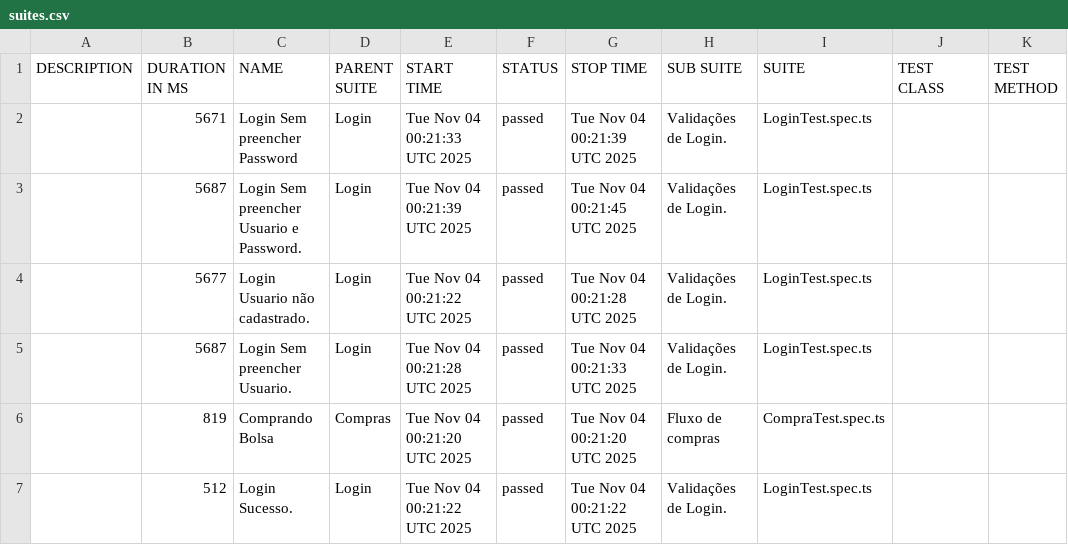
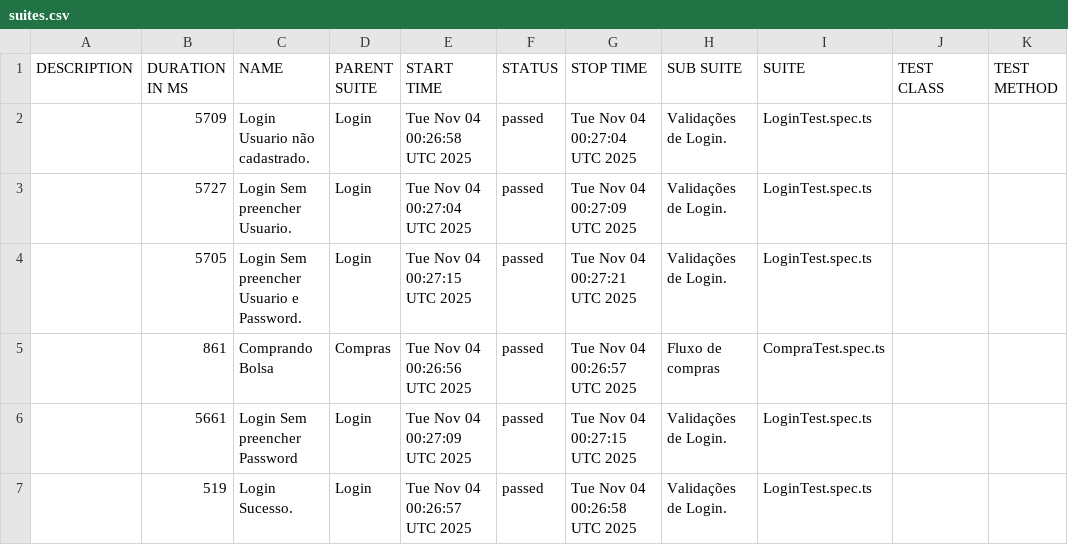
Before and after one commit to dhaluch/outsera_web, a CSV file: data/suites.csv, drawn as a sheet.

```diff
--- a/data/suites.csv
+++ b/data/suites.csv
@@ -1,7 +1,7 @@
 "DESCRIPTION","DURATION IN MS","NAME","PARENT SUITE","START TIME","STATUS","STOP TIME","SUB SUITE","SUITE","TEST CLASS","TEST METHOD"
-"","5671","Login Sem preencher Password","Login","Tue Nov 04 00:21:33 UTC 2025","passed","Tue Nov 04 00:21:39 UTC 2025","Validações de Login.","LoginTest.spec.ts","",""
-"","5687","Login Sem preencher Usuario e Password.","Login","Tue Nov 04 00:21:39 UTC 2025","passed","Tue Nov 04 00:21:45 UTC 2025","Validações de Login.","LoginTest.spec.ts","",""
-"","5677","Login Usuario não cadastrado.","Login","Tue Nov 04 00:21:22 UTC 2025","passed","Tue Nov 04 00:21:28 UTC 2025","Validações de Login.","LoginTest.spec.ts","",""
-"","5687","Login Sem preencher Usuario.","Login","Tue Nov 04 00:21:28 UTC 2025","passed","Tue Nov 04 00:21:33 UTC 2025","Validações de Login.","LoginTest.spec.ts","",""
-"","819","Comprando Bolsa","Compras","Tue Nov 04 00:21:20 UTC 2025","passed","Tue Nov 04 00:21:20 UTC 2025","Fluxo de compras","CompraTest.spec.ts","",""
-"","512","Login Sucesso.","Login","Tue Nov 04 00:21:22 UTC 2025","passed","Tue Nov 04 00:21:22 UTC 2025","Validações de Login.","LoginTest.spec.ts","",""
+"","5709","Login Usuario não cadastrado.","Login","Tue Nov 04 00:26:58 UTC 2025","passed","Tue Nov 04 00:27:04 UTC 2025","Validações de Login.","LoginTest.spec.ts","",""
+"","5727","Login Sem preencher Usuario.","Login","Tue Nov 04 00:27:04 UTC 2025","passed","Tue Nov 04 00:27:09 UTC 2025","Validações de Login.","LoginTest.spec.ts","",""
+"","5705","Login Sem preencher Usuario e Password.","Login","Tue Nov 04 00:27:15 UTC 2025","passed","Tue Nov 04 00:27:21 UTC 2025","Validações de Login.","LoginTest.spec.ts","",""
+"","861","Comprando Bolsa","Compras","Tue Nov 04 00:26:56 UTC 2025","passed","Tue Nov 04 00:26:57 UTC 2025","Fluxo de compras","CompraTest.spec.ts","",""
+"","5661","Login Sem preencher Password","Login","Tue Nov 04 00:27:09 UTC 2025","passed","Tue Nov 04 00:27:15 UTC 2025","Validações de Login.","LoginTest.spec.ts","",""
+"","519","Login Sucesso.","Login","Tue Nov 04 00:26:57 UTC 2025","passed","Tue Nov 04 00:26:58 UTC 2025","Validações de Login.","LoginTest.spec.ts","",""
```
Also changed, not shown: 48 other files.
